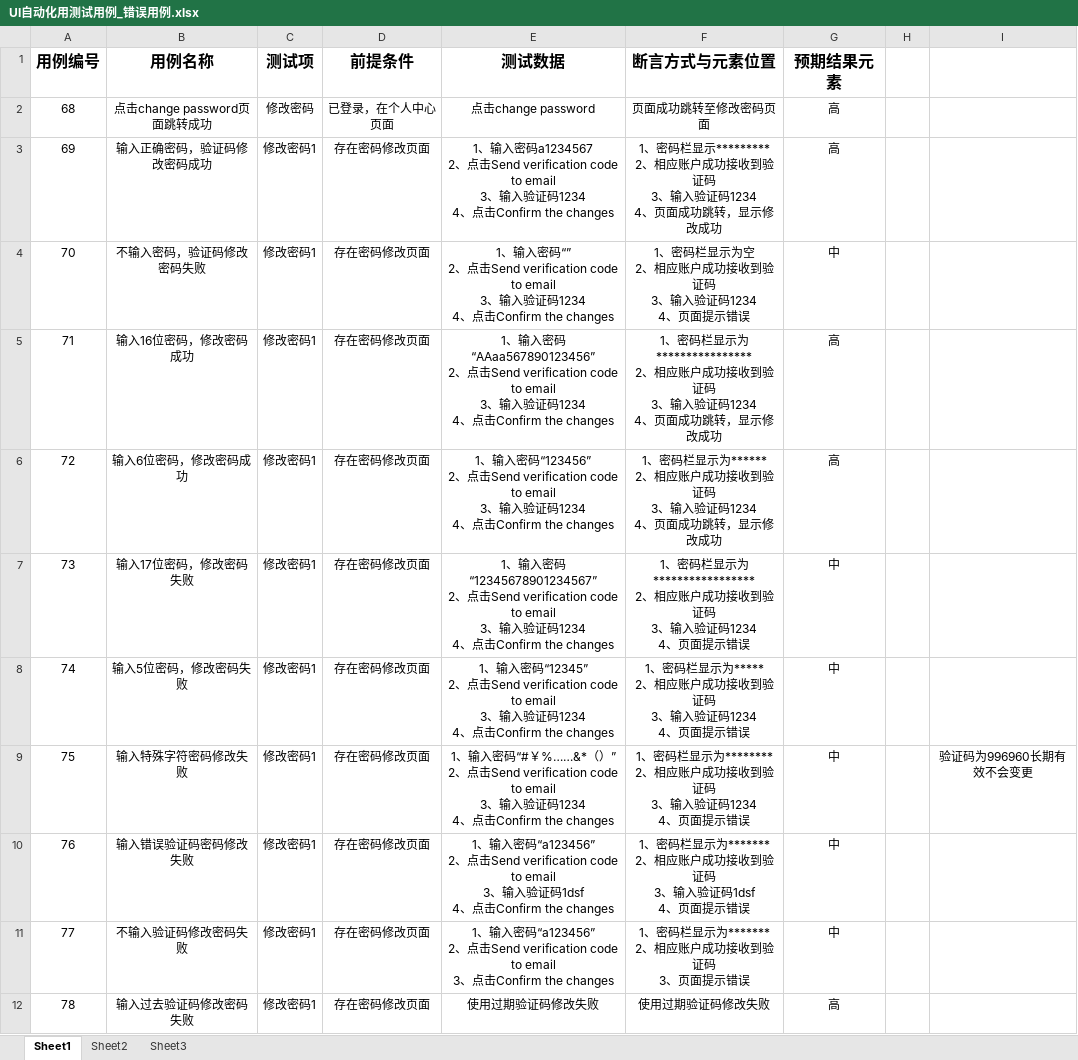
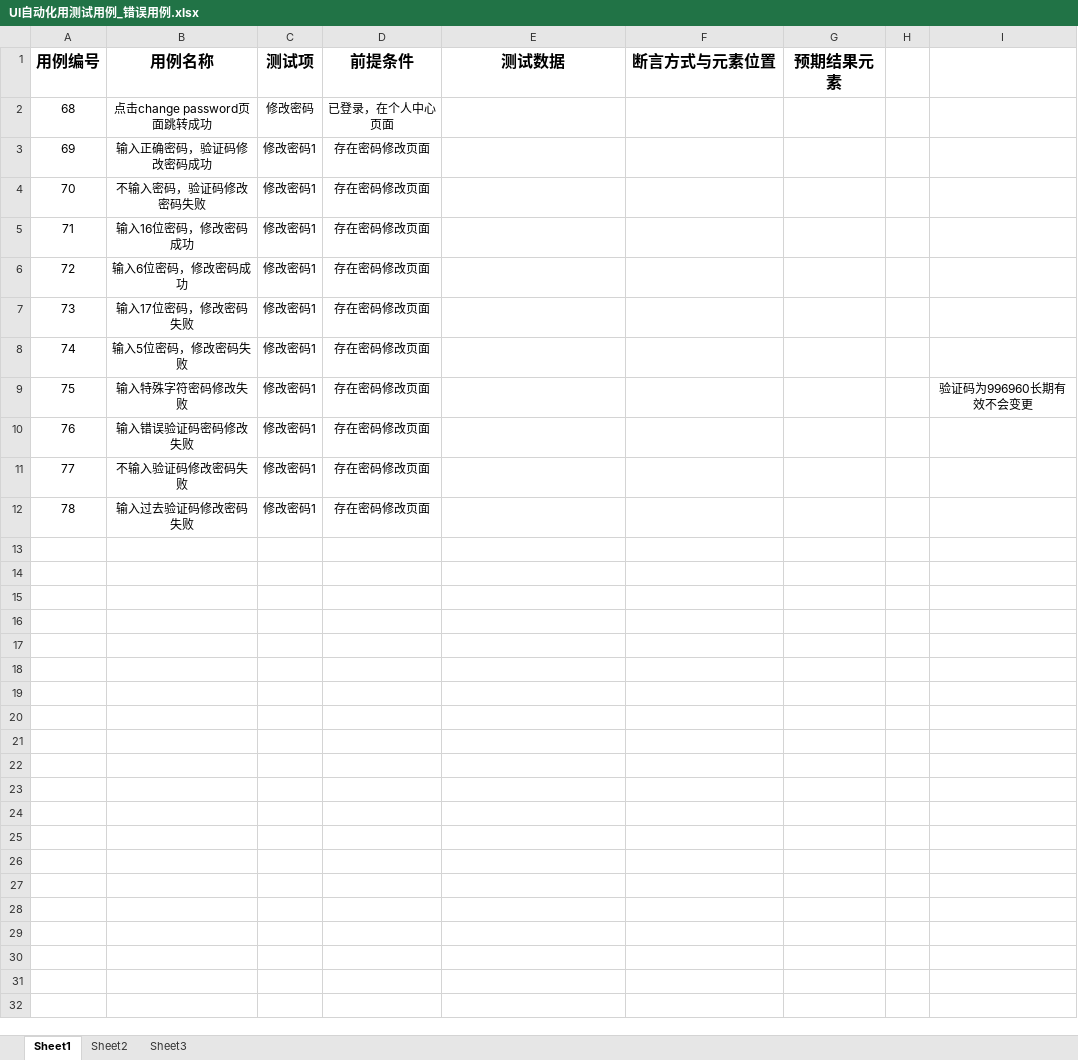
Before and after one commit to a883774913/okmarts_ui_test, an Excel workbook: data/UI自动化用测试用例_错误用例.xlsx, sheet Sheet1, drawn as a sheet; values as stored, in another font and other column widths than the file's, no borders; ↵ is a line break in a cell; the diff names each change by its address in the sheet, - before the commit and + after, or states it on an @@ line.

```diff
--- a/data/UI自动化用测试用例_错误用例.xlsx (sheet Sheet1)
+++ b/data/UI自动化用测试用例_错误用例.xlsx (sheet Sheet1)
-E2 (测试数据): 点击change password
+E2 (测试数据): (empty)
-F2 (断言方式与元素位置): 页面成功跳转至修改密码页面
+F2 (断言方式与元素位置): (empty)
-G2:G3 (预期结果元素): 高
+G2:G3 (预期结果元素): (empty)
-E3 (测试数据): 1、输入密码a1234567 ↵ 2、点击Send verification code to email ↵ 3、输入验证码1234 ↵ 4、点击Confirm the changes
+E3 (测试数据): (empty)
-F3 (断言方式与元素位置): 1、密码栏显示********* ↵ 2、相应账户成功接收到验证码 ↵ 3、输入验证码1234 ↵ 4、页面成功跳转，显示修改成功
+F3 (断言方式与元素位置): (empty)
-E4 (测试数据): 1、输入密码“” ↵ 2、点击Send verification code to email ↵ 3、输入验证码1234 ↵ 4、点击Confirm the changes
+E4 (测试数据): (empty)
-F4 (断言方式与元素位置): 1、密码栏显示为空 ↵ 2、相应账户成功接收到验证码 ↵ 3、输入验证码1234 ↵ 4、页面提示错误
+F4 (断言方式与元素位置): (empty)
-G4 (预期结果元素): 中
+G4 (预期结果元素): (empty)
-E5 (测试数据): 1、输入密码“AAaa567890123456” ↵ 2、点击Send verification code to email ↵ 3、输入验证码1234 ↵ 4、点击Confirm the changes
+E5 (测试数据): (empty)
-F5 (断言方式与元素位置): 1、密码栏显示为**************** ↵ 2、相应账户成功接收到验证码 ↵ 3、输入验证码1234 ↵ 4、页面成功跳转，显示修改成功
+F5 (断言方式与元素位置): (empty)
-G5:G6 (预期结果元素): 高
+G5:G6 (预期结果元素): (empty)
-E6 (测试数据): 1、输入密码“123456” ↵ 2、点击Send verification code to email ↵ 3、输入验证码1234 ↵ 4、点击Confirm the changes
+E6 (测试数据): (empty)
-F6 (断言方式与元素位置): 1、密码栏显示为****** ↵ 2、相应账户成功接收到验证码 ↵ 3、输入验证码1234 ↵ 4、页面成功跳转，显示修改成功
+F6 (断言方式与元素位置): (empty)
-E7 (测试数据): 1、输入密码“12345678901234567” ↵ 2、点击Send verification code to email ↵ 3、输入验证码1234 ↵ 4、点击Confirm the changes
+E7 (测试数据): (empty)
-F7 (断言方式与元素位置): 1、密码栏显示为***************** ↵ 2、相应账户成功接收到验证码 ↵ 3、输入验证码1234 ↵ 4、页面提示错误
+F7 (断言方式与元素位置): (empty)
-G7:G11 (预期结果元素): 中
+G7:G11 (预期结果元素): (empty)
-E8 (测试数据): 1、输入密码“12345” ↵ 2、点击Send verification code to email ↵ 3、输入验证码1234 ↵ 4、点击Confirm the changes
+E8 (测试数据): (empty)
-F8 (断言方式与元素位置): 1、密码栏显示为***** ↵ 2、相应账户成功接收到验证码 ↵ 3、输入验证码1234 ↵ 4、页面提示错误
+F8 (断言方式与元素位置): (empty)
-E9 (测试数据): 1、输入密码“#￥%……&*（）” ↵ 2、点击Send verification code to email ↵ 3、输入验证码1234 ↵ 4、点击Confirm the changes
+E9 (测试数据): (empty)
-F9 (断言方式与元素位置): 1、密码栏显示为******** ↵ 2、相应账户成功接收到验证码 ↵ 3、输入验证码1234 ↵ 4、页面提示错误
+F9 (断言方式与元素位置): (empty)
-E10 (测试数据): 1、输入密码“a123456” ↵ 2、点击Send verification code to email ↵ 3、输入验证码1dsf ↵ 4、点击Confirm the changes
+E10 (测试数据): (empty)
-F10 (断言方式与元素位置): 1、密码栏显示为******* ↵ 2、相应账户成功接收到验证码 ↵ 3、输入验证码1dsf ↵ 4、页面提示错误
+F10 (断言方式与元素位置): (empty)
-E11 (测试数据): 1、输入密码“a123456” ↵ 2、点击Send verification code to email ↵ 3、点击Confirm the changes
+E11 (测试数据): (empty)
-F11 (断言方式与元素位置): 1、密码栏显示为******* ↵ 2、相应账户成功接收到验证码 ↵ 3、页面提示错误
+F11 (断言方式与元素位置): (empty)
-E12 (测试数据): 使用过期验证码修改失败
+E12 (测试数据): (empty)
-F12 (断言方式与元素位置): 使用过期验证码修改失败
+F12 (断言方式与元素位置): (empty)
-G12 (预期结果元素): 高
+G12 (预期结果元素): (empty)
```
Also changed, not shown: data/UI自动化用测试用例.xlsx, 8 other files.
